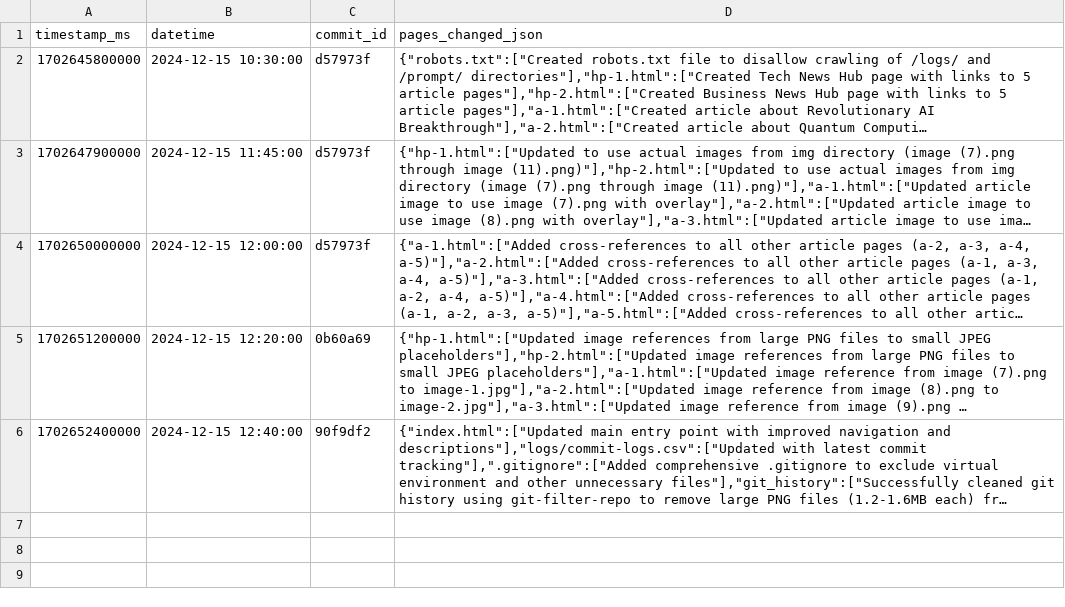
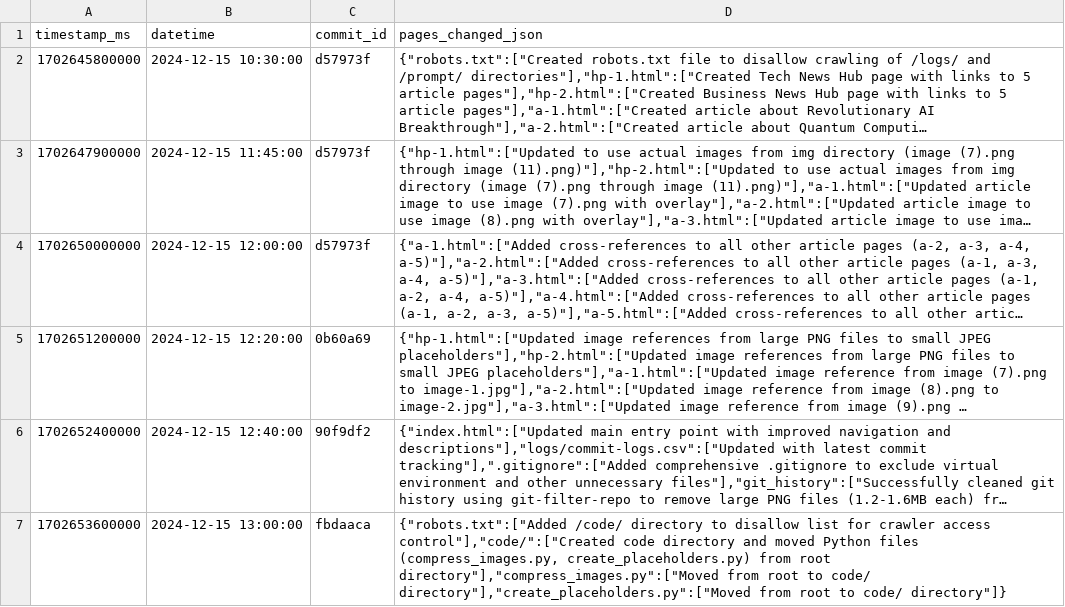
Before and after one commit to vaagitest/crawlWeb, a CSV file: logs/commit-logs.csv, drawn as a sheet; long unchanged cells end in …; the diff names each change by its address in the sheet, - before the commit and + after, or states it on an @@ line.

Commit message:
Update commit-logs.csv with code directory reorganization

```diff
--- a/logs/commit-logs.csv
+++ b/logs/commit-logs.csv
+row 7: 1702653600000 | 2024-12-15 13:00:00 | fbdaaca | {"robots.txt":["Added /code/ directory to disallow list for crawler access control"],"code/":["Created code directory and moved Python files (compress_images.py, create_placeholders.py) from root directory"],"compress_images.py":["Moved from root to code/ directory"],"create_placeholders.py":["Moved from root to code/ directory"]}
```
